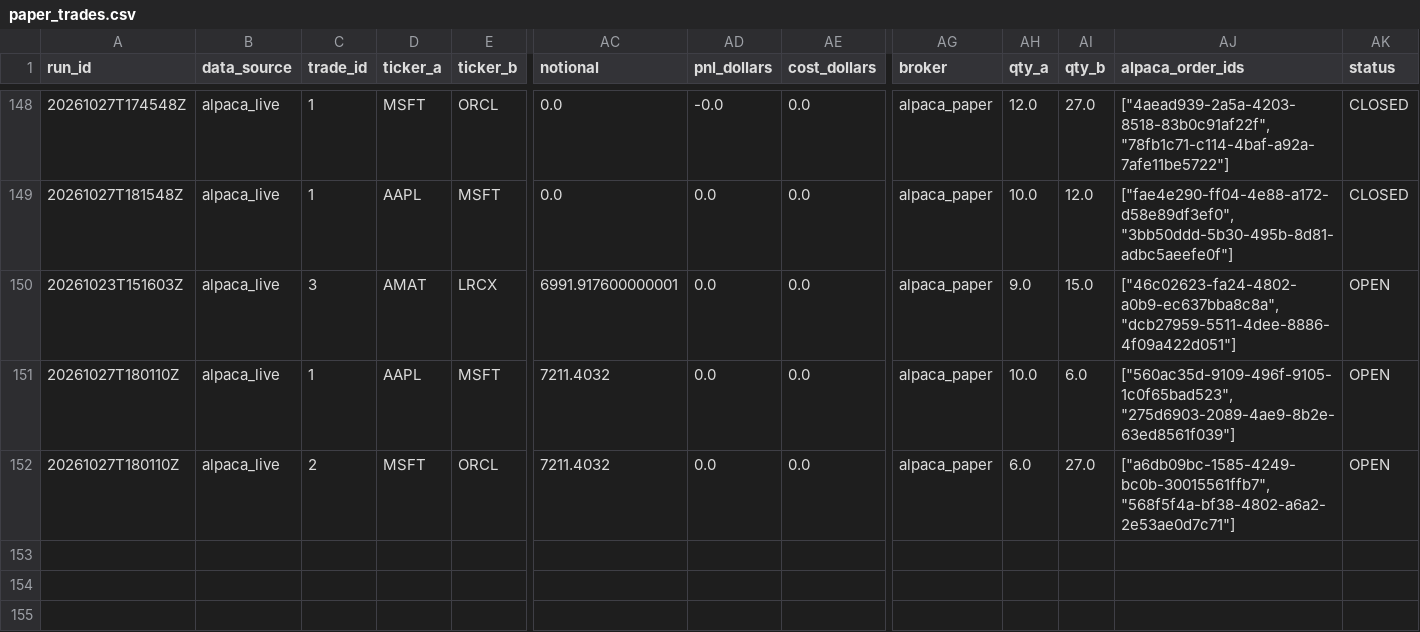
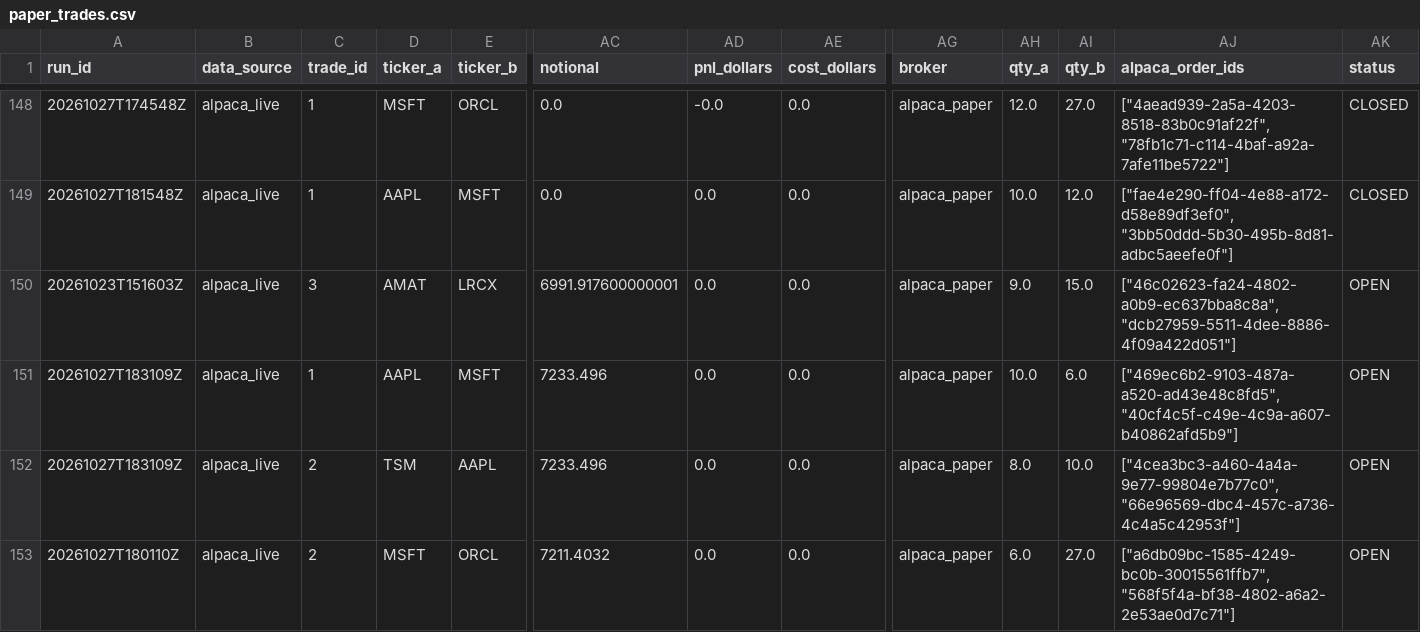
Before and after one commit to ujjwalmallem/SmartTrade_AdaptiveKalman, a CSV file: results/paper_trades.csv, drawn as a sheet; only a part is shown, gaps mark what is left out; rows hold the shown columns only; the diff names each change by its address in the sheet, - before the commit and + after, or states it on an @@ line.

```diff
--- a/results/paper_trades.csv
+++ b/results/paper_trades.csv
-A151 (run_id): 20261027T180110Z
+A151 (run_id): 20261027T183109Z
-AC151 (notional): 7211.4032
+AC151 (notional): 7233.496
-AJ151 (alpaca_order_ids): ["560ac35d-9109-496f-9105-1c0f65bad523", "275d6903-2089-4ae9-8b2e-63ed8561f039"]
+AJ151 (alpaca_order_ids): ["469ec6b2-9103-487a-a520-ad43e48c8fd5", "40cf4c5f-c49e-4c9a-a607-b40862afd5b9"]
+row 152: 20261027T183109Z | alpaca_live | 2 | TSM | AAPL | 7233.496 | 0.0 | 0.0 | alpaca_paper | 8.0 | 10.0 | ["4cea3bc3-a460-4a4a-9e77-99804e7b77c0", "66e96569-dbc4-457c-a736-4c4a5c42953f"] | OPEN
```
Also changed, not shown: results/exit_training_dataset.csv, 3 other files.
